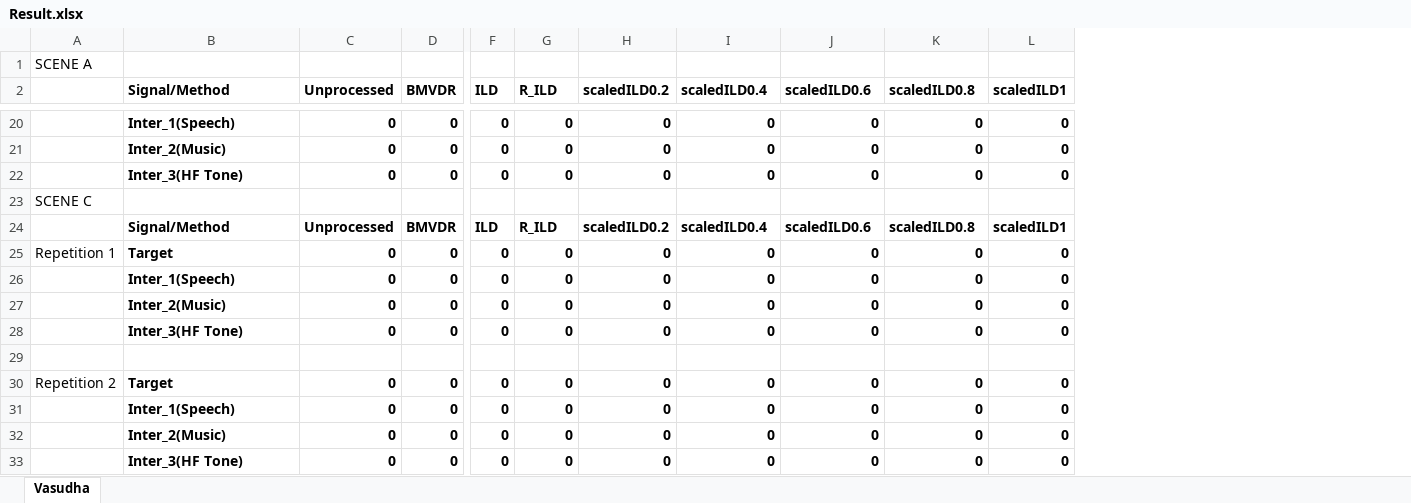
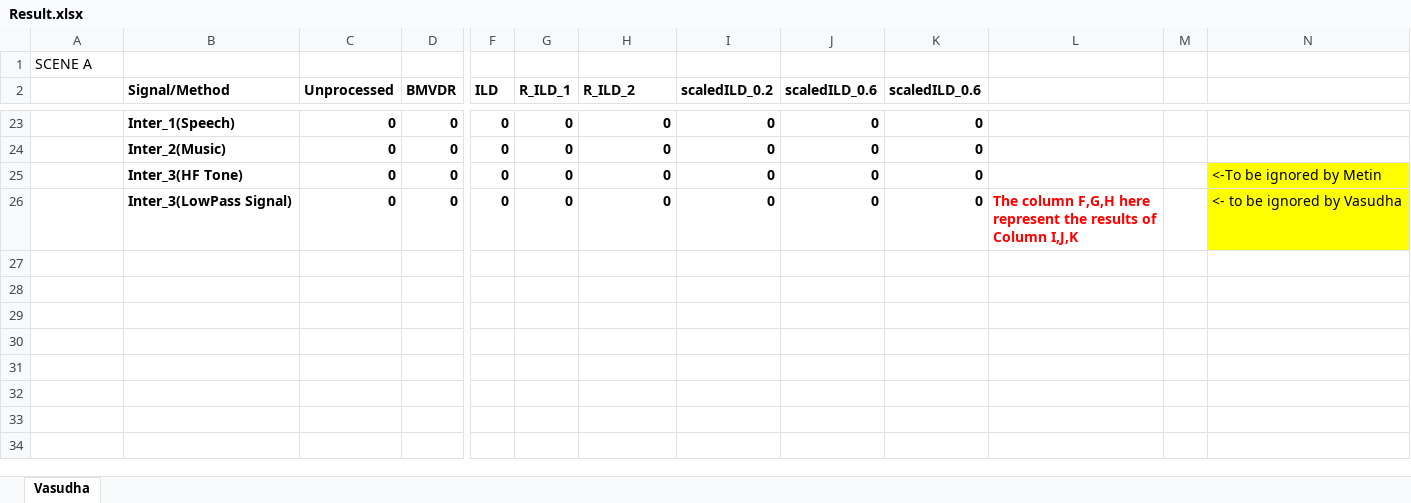
Before and after one commit to vsathyap/BinauralCue, an Excel workbook: SubjectiveTest/Result.xlsx, sheet Vasudha, drawn as a sheet; only a part is shown, gaps mark what is left out; values as stored, in another font and other column widths than the file's, no borders; removed rows and columns are numbered as before the commit, all else as after; rows hold the shown columns only; ↵ is a line break in a cell; the diff covers the shown part only; the diff names each change by its address in the sheet, - before the commit and + after, or states it on an @@ line.

Commit message:
Excel Sheet Update

```diff
--- a/SubjectiveTest/Result.xlsx (sheet Vasudha)
+++ b/SubjectiveTest/Result.xlsx (sheet Vasudha)
-column L (scaledILD1), rows 20-22: all 0; row 28: 0
+column L, row 26: The column F,G,H here ↵ represent the results of ↵ Column I,J,K
+column M, empty
+column N, rows 25-26: <-To be ignored by Metin | <- to be ignored by Vasudha
-G2: R_ILD
+G2: R_ILD_1
-H2: scaledILD0.2
+H2: R_ILD_2
-I2: scaledILD0.4
+I2: scaledILD_0.2
-J2: scaledILD0.6
+J2: scaledILD_0.6
-K2: scaledILD0.8
+K2: scaledILD_0.6
-row 23: SCENE C
-row 24:  | Signal/Method | Unprocessed | BMVDR | ILD | R_ILD | scaledILD0.2 | scaledILD0.4 | scaledILD0.6 | scaledILD0.8 | scaledILD1
-row 25: Repetition 1 | Target | 0 | 0 | 0 | 0 | 0 | 0 | 0 | 0 | 0
-row 26:  | Inter_1(Speech) | 0 | 0 | 0 | 0 | 0 | 0 | 0 | 0 | 0
-row 27:  | Inter_2(Music) | 0 | 0 | 0 | 0 | 0 | 0 | 0 | 0 | 0
-B26 (Signal/Method): Inter_3(HF Tone)
+B26 (Signal/Method): Inter_3(LowPass Signal)
-row 29: (empty)
-row 30: Repetition 2 | Target | 0 | 0 | 0 | 0 | 0 | 0 | 0 | 0 | 0
-row 31:  | Inter_1(Speech) | 0 | 0 | 0 | 0 | 0 | 0 | 0 | 0 | 0
-row 32:  | Inter_2(Music) | 0 | 0 | 0 | 0 | 0 | 0 | 0 | 0 | 0
-row 33:  | Inter_3(HF Tone) | 0 | 0 | 0 | 0 | 0 | 0 | 0 | 0 | 0
```
Also changed, not shown: 3 added rows and 6 edited cells elsewhere in this sheet, 1 other file.
